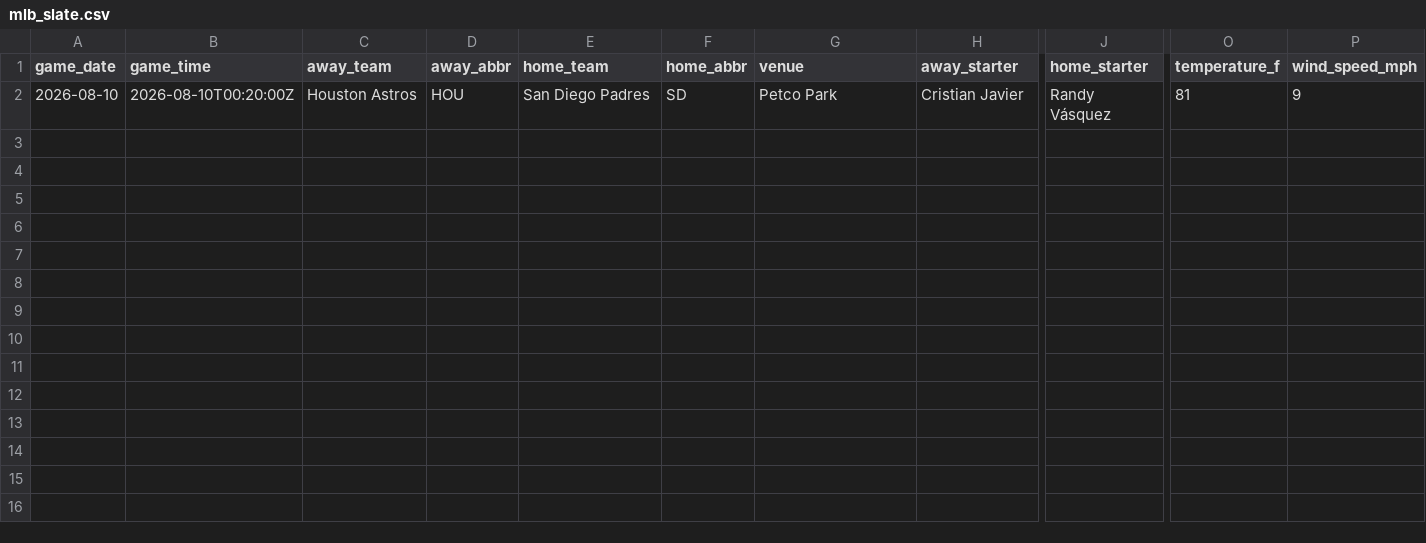
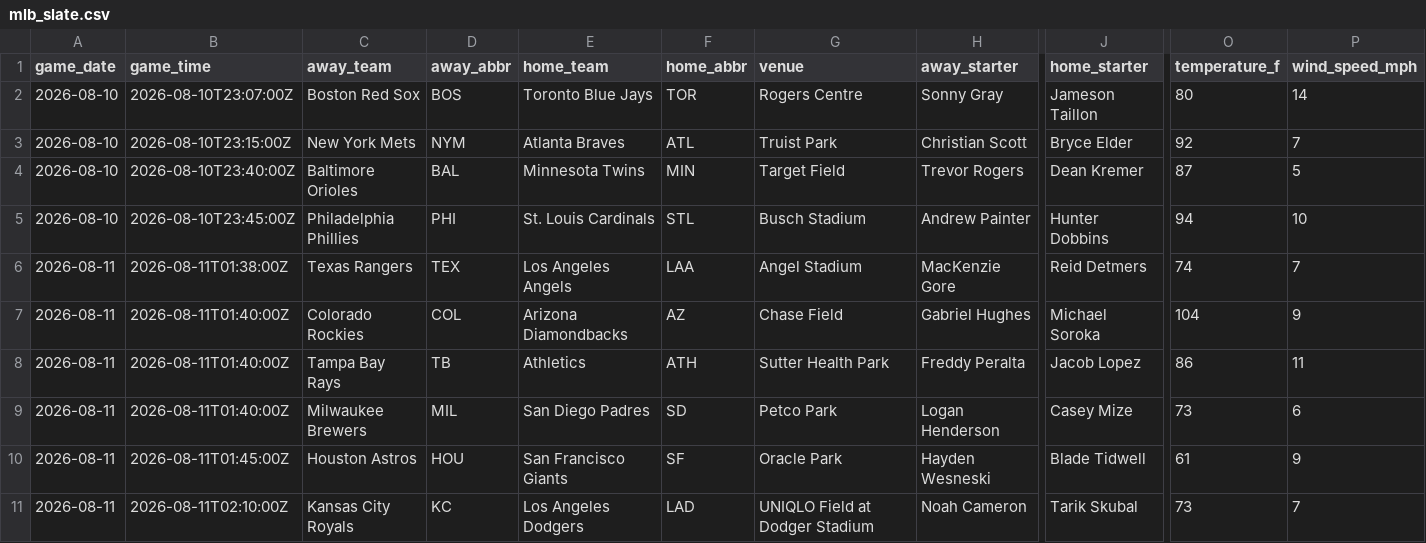
Before and after one commit to ceddto100/Kelly-s-Criterion-calculator, a CSV file: frontend/public/stats/mlb/mlb_slate.csv, drawn as a sheet; only a part is shown, gaps mark what is left out; addresses are those after the commit; rows hold the shown columns only; the diff covers the shown part only; the diff names each change by its address in the sheet, - before the commit and + after, or states it on an @@ line.

```diff
--- a/frontend/public/stats/mlb/mlb_slate.csv
+++ b/frontend/public/stats/mlb/mlb_slate.csv
+row 2: 2026-08-10 | 2026-08-10T23:07:00Z | Boston Red Sox | BOS | Toronto Blue Jays | TOR | Rogers Centre | Sonny Gray | Jameson Taillon | 80 | 14
+row 3: 2026-08-10 | 2026-08-10T23:15:00Z | New York Mets | NYM | Atlanta Braves | ATL | Truist Park | Christian Scott | Bryce Elder | 92 | 7
+row 4: 2026-08-10 | 2026-08-10T23:40:00Z | Baltimore Orioles | BAL | Minnesota Twins | MIN | Target Field | Trevor Rogers | Dean Kremer | 87 | 5
-B5 (game_time): 2026-08-10T00:20:00Z
+B5 (game_time): 2026-08-10T23:45:00Z
-C5 (away_team): Houston Astros
+C5 (away_team): Philadelphia Phillies
-D5 (away_abbr): HOU
+D5 (away_abbr): PHI
-E5 (home_team): San Diego Padres
+E5 (home_team): St. Louis Cardinals
-F5 (home_abbr): SD
+F5 (home_abbr): STL
-G5 (venue): Petco Park
+G5 (venue): Busch Stadium
-H5 (away_starter): Cristian Javier
+H5 (away_starter): Andrew Painter
-J5 (home_starter): Randy Vásquez
+J5 (home_starter): Hunter Dobbins
-O5 (temperature_f): 81
+O5 (temperature_f): 94
-P5 (wind_speed_mph): 9
+P5 (wind_speed_mph): 10
+row 6: 2026-08-11 | 2026-08-11T01:38:00Z | Texas Rangers | TEX | Los Angeles Angels | LAA | Angel Stadium | MacKenzie Gore | Reid Detmers | 74 | 7
+row 7: 2026-08-11 | 2026-08-11T01:40:00Z | Colorado Rockies | COL | Arizona Diamondbacks | AZ | Chase Field | Gabriel Hughes | Michael Soroka | 104 | 9
+row 8: 2026-08-11 | 2026-08-11T01:40:00Z | Tampa Bay Rays | TB | Athletics | ATH | Sutter Health Park | Freddy Peralta | Jacob Lopez | 86 | 11
+row 9: 2026-08-11 | 2026-08-11T01:40:00Z | Milwaukee Brewers | MIL | San Diego Padres | SD | Petco Park | Logan Henderson | Casey Mize | 73 | 6
+row 10: 2026-08-11 | 2026-08-11T01:45:00Z | Houston Astros | HOU | San Francisco Giants | SF | Oracle Park | Hayden Wesneski | Blade Tidwell | 61 | 9
+row 11: 2026-08-11 | 2026-08-11T02:10:00Z | Kansas City Royals | KC | Los Angeles Dodgers | LAD | UNIQLO Field at Dodger Stadium | Noah Cameron | Tarik Skubal | 73 | 7
```
Also changed, not shown: 2 edited cells elsewhere in this file, frontend/public/stats/mlb/mlb_bullpen.csv, frontend/public/stats/mlb/mlb_starters.csv, 3 other files.
